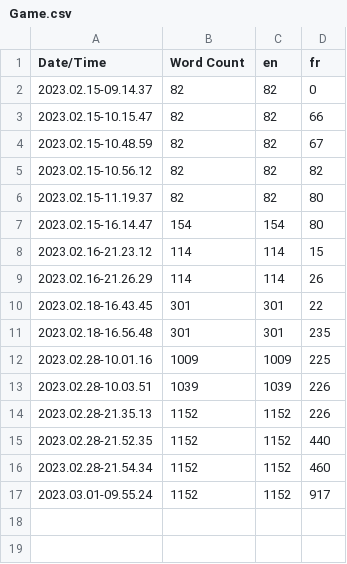
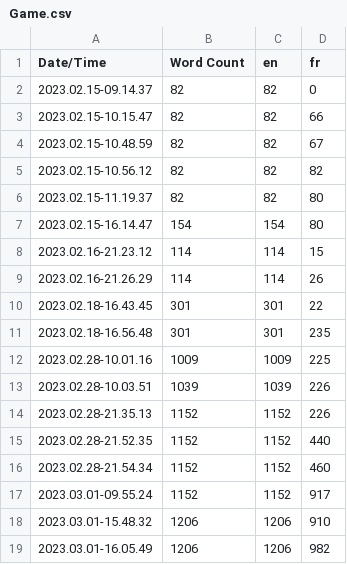
Before and after one commit to benastyerr/WSAdventureGame, a CSV file: NautilusStory/Content/Localization/Game/Game.csv, drawn as a sheet.

Commit message:
Debug + translation

```diff
--- a/NautilusStory/Content/Localization/Game/Game.csv
+++ b/NautilusStory/Content/Localization/Game/Game.csv
@@ -17 +17,3 @@ Date/Time,Word Count,en,fr
 2023.03.01-09.55.24,1152,1152,917
+2023.03.01-15.48.32,1206,1206,910
+2023.03.01-16.05.49,1206,1206,982
```
Also changed, not shown: 21 other files.
